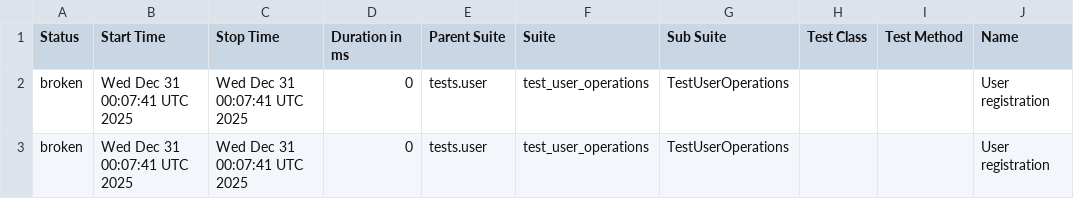
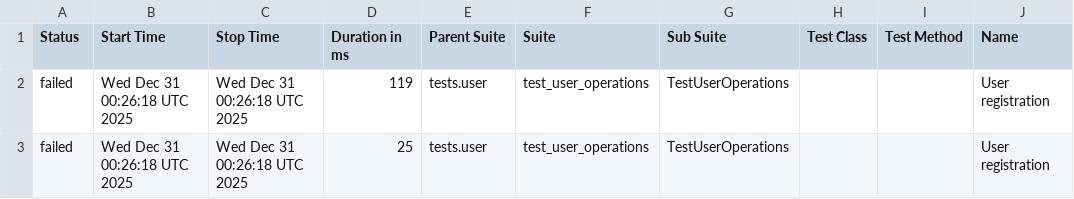
Before and after one commit to Valerii-Synenko/python-backend-tests, a CSV file: data/suites.csv, drawn as a sheet; only a part is shown; the diff names each change by its address in the sheet, - before the commit and + after, or states it on an @@ line.

```diff
--- a/data/suites.csv
+++ b/data/suites.csv
-A2:A3 (Status): broken
+A2:A3 (Status): failed
-B2:B3 (Start Time): Wed Dec 31 00:07:41 UTC 2025
+B2:B3 (Start Time): Wed Dec 31 00:26:18 UTC 2025
-C2:C3 (Stop Time): Wed Dec 31 00:07:41 UTC 2025
+C2:C3 (Stop Time): Wed Dec 31 00:26:18 UTC 2025
-D2 (Duration in ms): 0
+D2 (Duration in ms): 119
-D3 (Duration in ms): 0
+D3 (Duration in ms): 25
```
Also changed, not shown: 27 other files.
